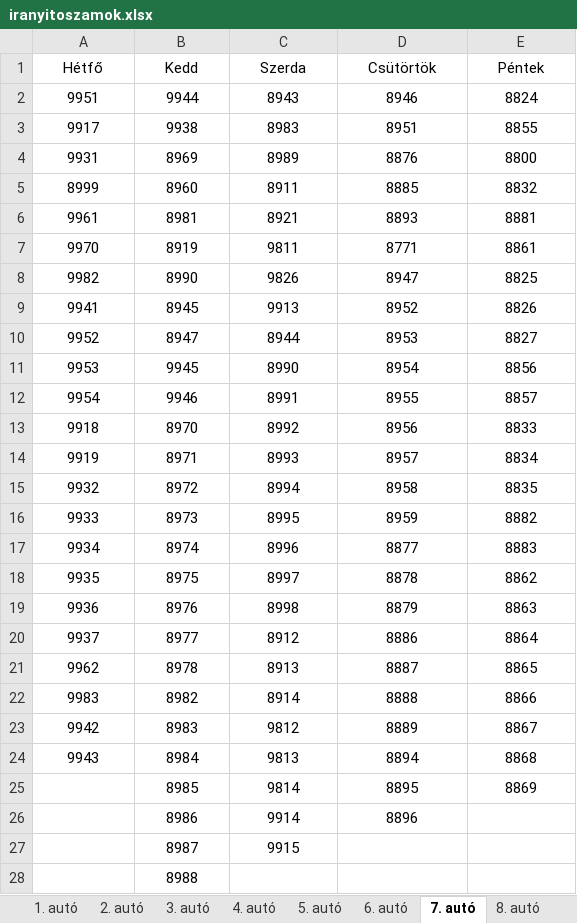
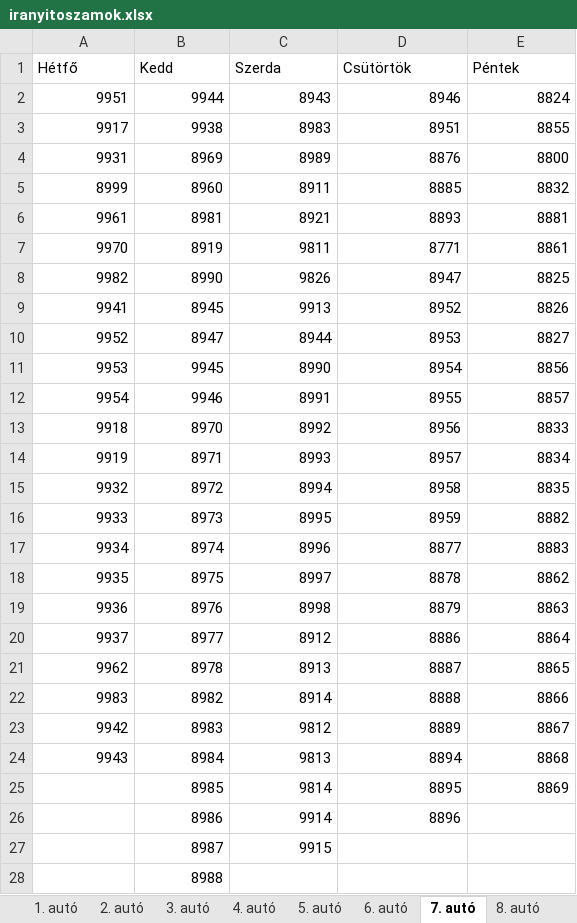
Before and after one commit to Szilveszter40/Turatervezo, an Excel workbook: iranyitoszamok.xlsx, sheet 7. autó, drawn as a sheet; only a part is shown; values as stored, in another font and other column widths than the file's, no borders; the diff covers the shown part only; the diff names each change by its address in the sheet, - before the commit and + after, or states it on an @@ line.

```diff
--- a/iranyitoszamok.xlsx (sheet 7. autó)
+++ b/iranyitoszamok.xlsx (sheet 7. autó)
-A1:E1 alignment: center
+A1:E1 alignment: left
-A2:E24 alignment: center
+A2:E24 alignment: right
-B25:E25 alignment: center
+B25:E25 alignment: right
-B26:D26 alignment: center
+B26:D26 alignment: right
-B27:C27 alignment: center
+B27:C27 alignment: right
-B28 alignment: center
+B28 alignment: right
```
Also changed, not shown: cell formats elsewhere in this sheet, sheet 9. autó, sheet 5. autó, sheet 8. autó, sheet 6. autó, sheet 1. autó, sheet 4. autó, 2 more sheets, 10 other files.
